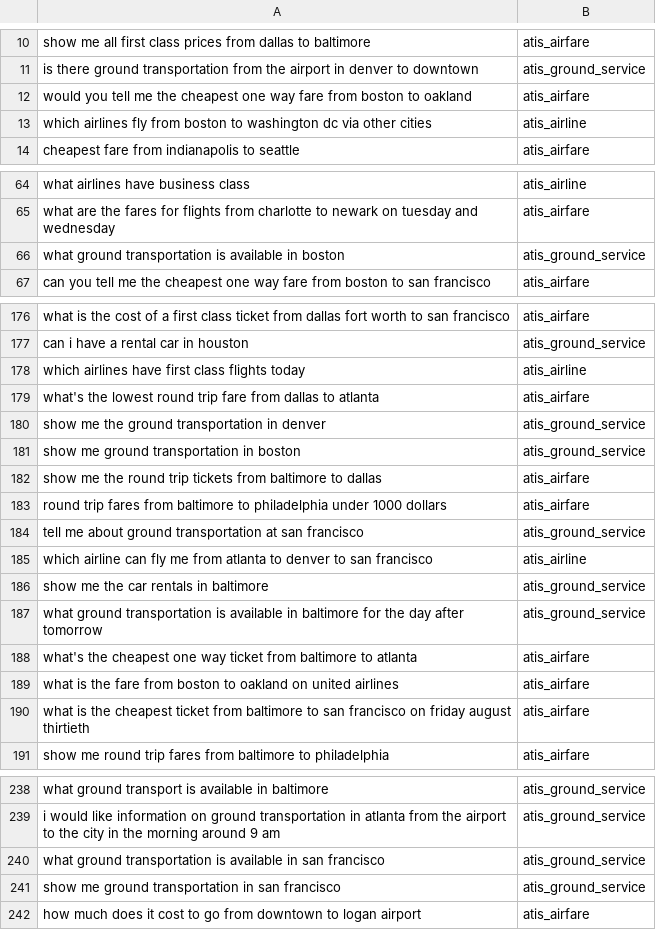
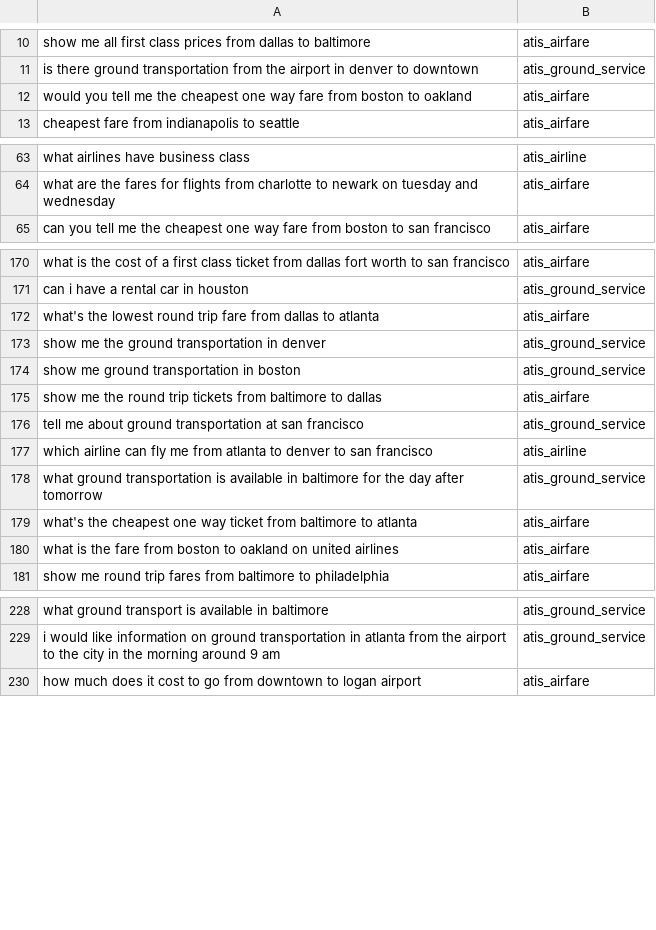
Before and after one commit to cohere-ai/notebooks, a CSV file: notebooks/data/atis-ft-3classes.csv, drawn as a sheet; only a part is shown, gaps mark what is left out; the diff covers the shown part only.

Commit message:
update embedding ft notebook

```diff
--- a/notebooks/data/atis-ft-3classes.csv
+++ b/notebooks/data/atis-ft-3classes.csv
@@ -12,3 +12,2 @@ is there ground transportation from the airport in denver to downtown,atis_groun
 would you tell me the cheapest one way fare from boston to oakland,atis_airfare
-which airlines fly from boston to washington dc via other cities,atis_airline
 cheapest fare from indianapolis to seattle,atis_airfare
@@ -65,3 +64,2 @@ what airlines have business class,atis_airline
 what are the fares for flights from charlotte to newark on tuesday and wednesday,atis_airfare
-what ground transportation is available in boston,atis_ground_service
 can you tell me the cheapest one way fare from boston to san francisco,atis_airfare
@@ -177,3 +171,2 @@ what is the cost of a first class ticket from dallas fort worth to san francisco
 can i have a rental car in houston,atis_ground_service
-which airlines have first class flights today,atis_airline
 what's the lowest round trip fare from dallas to atlanta,atis_airfare
@@ -182,6 +175,4 @@ show me ground transportation in boston,atis_ground_service
 show me the round trip tickets from baltimore to dallas,atis_airfare
-round trip fares from baltimore to philadelphia under 1000 dollars,atis_airfare
 tell me about ground transportation at san francisco,atis_ground_service
 which airline can fly me from atlanta to denver to san francisco,atis_airline
-show me the car rentals in baltimore,atis_ground_service
 what ground transportation is available in baltimore for the day after tomorrow,atis_ground_service
@@ -189,3 +180,2 @@ what's the cheapest one way ticket from baltimore to atlanta,atis_airfare
 what is the fare from boston to oakland on united airlines,atis_airfare
-what is the cheapest ticket from baltimore to san francisco on friday august thirtieth,atis_airfare
 show me round trip fares from baltimore to philadelphia,atis_airfare
@@ -239,4 +229,2 @@ what ground transport is available in baltimore,atis_ground_service
 i would like information on ground transportation in atlanta from the airport to the city in the morning around 9 am,atis_ground_service
-what ground transportation is available in san francisco,atis_ground_service
-show me ground transportation in san francisco,atis_ground_service
 how much does it cost to go from downtown to logan airport,atis_airfare
```
Also changed, not shown: 8 removed rows elsewhere in this file, 1 other file.
